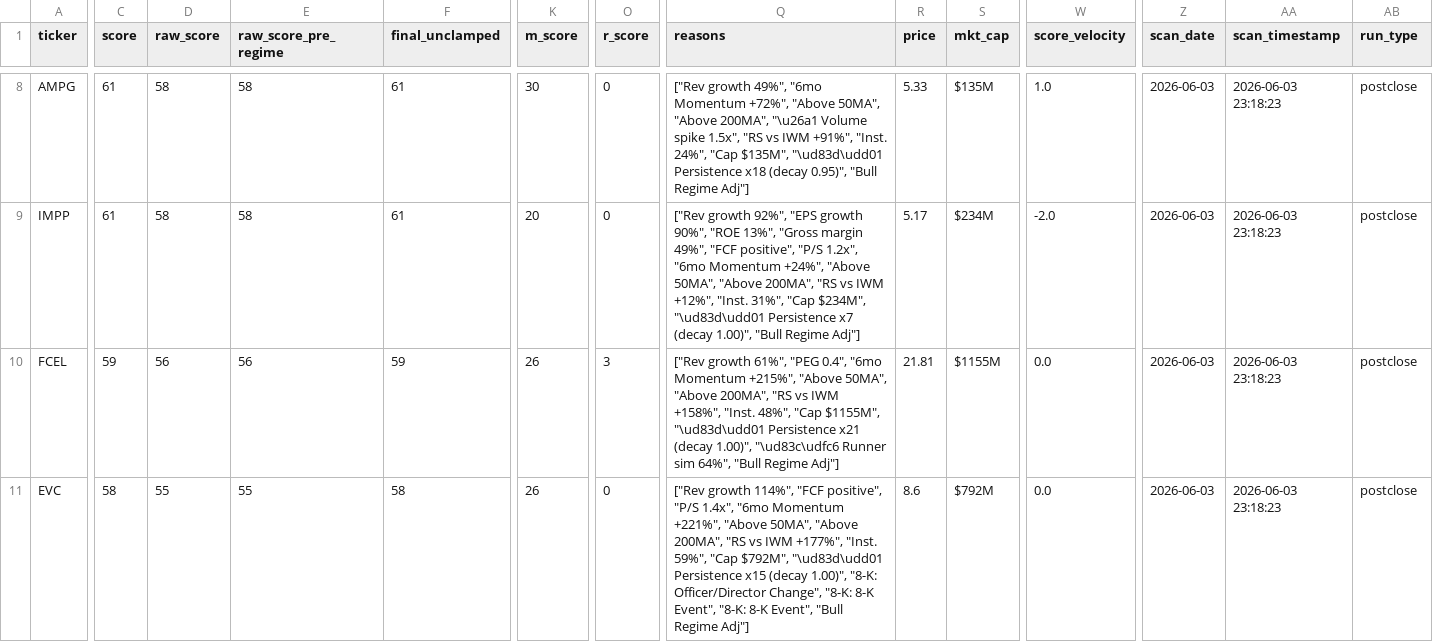
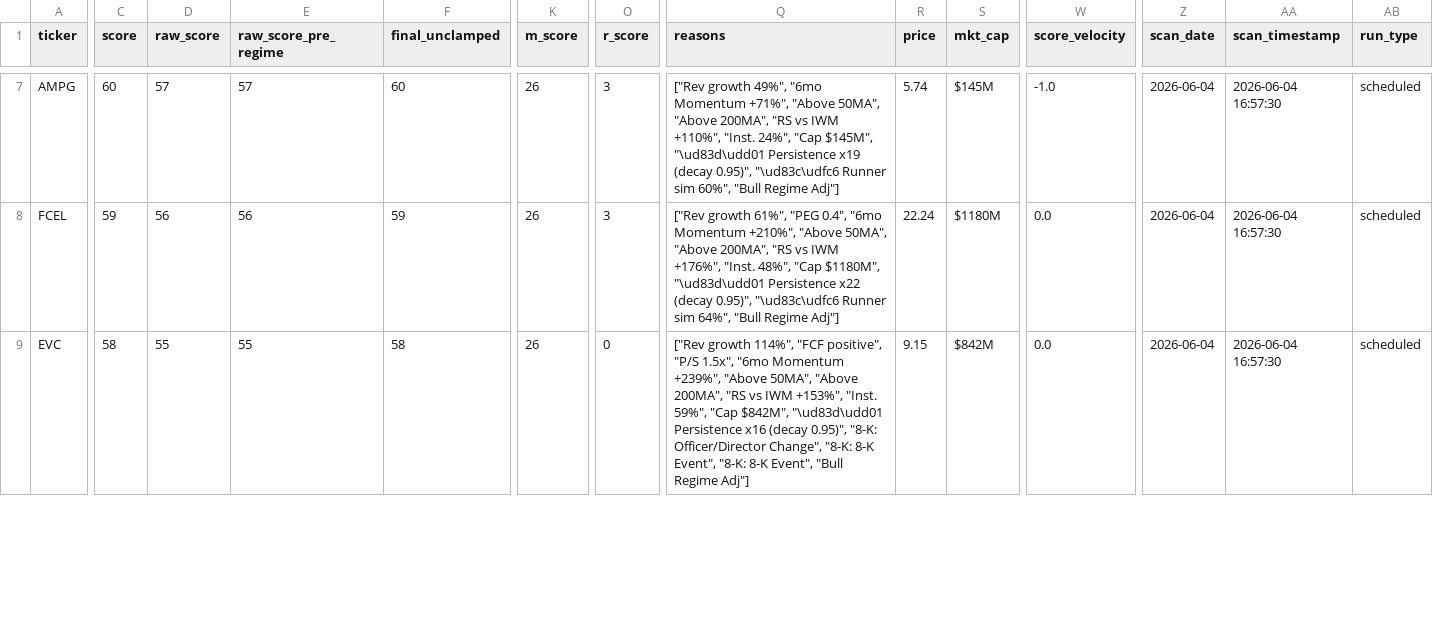
Before and after one commit to ChickenTenders2/argus, a CSV file: data/argus_results.csv, drawn as a sheet; only a part is shown, gaps mark what is left out; removed rows and columns are numbered as before the commit, all else as after; rows hold the shown columns only; the diff covers the shown part only; the diff names each change by its address in the sheet, - before the commit and + after, or states it on an @@ line.

```diff
--- a/data/argus_results.csv
+++ b/data/argus_results.csv
-C7 (score): 61
+C7 (score): 60
-D7 (raw_score): 58
+D7 (raw_score): 57
-E7 (raw_score_pre_regime): 58
+E7 (raw_score_pre_regime): 57
-F7 (final_unclamped): 61
+F7 (final_unclamped): 60
-K7 (m_score): 30
+K7 (m_score): 26
-O7 (r_score): 0
+O7 (r_score): 3
-Q7 (reasons): …"6mo Momentum +72%", "Above 50MA", "Above 200MA", "\u26a1 Volume spike 1.5x", "RS vs IWM +91%", "Inst. 24%", "Cap $135M", "\ud83d\udd01 Persistence x18 (decay 0.95)", "Bull Regime…
+Q7 (reasons): …"6mo Momentum +71%", "Above 50MA", "Above 200MA", "RS vs IWM +110%", "Inst. 24%", "Cap $145M", "\ud83d\udd01 Persistence x19 (decay 0.95)", "\ud83c\udfc6 Runner sim 60%", "Bull Regime…
-R7 (price): 5.33
+R7 (price): 5.74
-S7 (mkt_cap): $135M
+S7 (mkt_cap): $145M
-W7 (score_velocity): 1.0
+W7 (score_velocity): -1.0
-Z7 (scan_date): 2026-06-03
+Z7 (scan_date): 2026-06-04
-AA7 (scan_timestamp): 2026-06-03 23:18:23
+AA7 (scan_timestamp): 2026-06-04 16:57:30
-AB7 (run_type): postclose
+AB7 (run_type): scheduled
-row 9: IMPP | 61 | 58 | 58 | 61 | 20 | 0 | ["Rev growth 92%", "EPS growth 90%", "ROE 13%", "Gross margin 49%", "FCF positive", "P/S 1.2x", "6mo Momentum +24%", "Above 50MA", "Above 200MA", "RS vs IWM +12%", "Inst. 31%", "Cap $234M", "\ud83d\udd01 Persistence x7 (decay 1.00)", "Bull Regime Adj"] | 5.17 | $234M | -2.0 | 2026-06-03 | 2026-06-03 23:18:23 | postclose
-Q8 (reasons): …"6mo Momentum +215%", "Above 50MA", "Above 200MA", "RS vs IWM +158%", "Inst. 48%", "Cap $1155M", "\ud83d\udd01 Persistence x21 (decay 1.00)", "\ud83c\udfc6 Runner…
+Q8 (reasons): …"6mo Momentum +210%", "Above 50MA", "Above 200MA", "RS vs IWM +176%", "Inst. 48%", "Cap $1180M", "\ud83d\udd01 Persistence x22 (decay 0.95)", "\ud83c\udfc6 Runner…
-R8 (price): 21.81
+R8 (price): 22.24
-S8 (mkt_cap): $1155M
+S8 (mkt_cap): $1180M
-Z8:Z9 (scan_date): 2026-06-03
+Z8:Z9 (scan_date): 2026-06-04
-AA8:AA9 (scan_timestamp): 2026-06-03 23:18:23
+AA8:AA9 (scan_timestamp): 2026-06-04 16:57:30
-AB8:AB9 (run_type): postclose
+AB8:AB9 (run_type): scheduled
-Q9 (reasons): …positive", "P/S 1.4x", "6mo Momentum +221%", "Above 50MA", "Above 200MA", "RS vs IWM +177%", "Inst. 59%", "Cap $792M", "\ud83d\udd01 Persistence x15 (decay 1.00)", "8-K: Officer/Director…
+Q9 (reasons): …positive", "P/S 1.5x", "6mo Momentum +239%", "Above 50MA", "Above 200MA", "RS vs IWM +153%", "Inst. 59%", "Cap $842M", "\ud83d\udd01 Persistence x16 (decay 0.95)", "8-K: Officer/Director…
-R9 (price): 8.6
+R9 (price): 9.15
-S9 (mkt_cap): $792M
+S9 (mkt_cap): $842M
```
Also changed, not shown: 2 added rows, 1 removed row and 48 edited cells elsewhere in this file, data/argus_results_history.csv, 1 other file.
